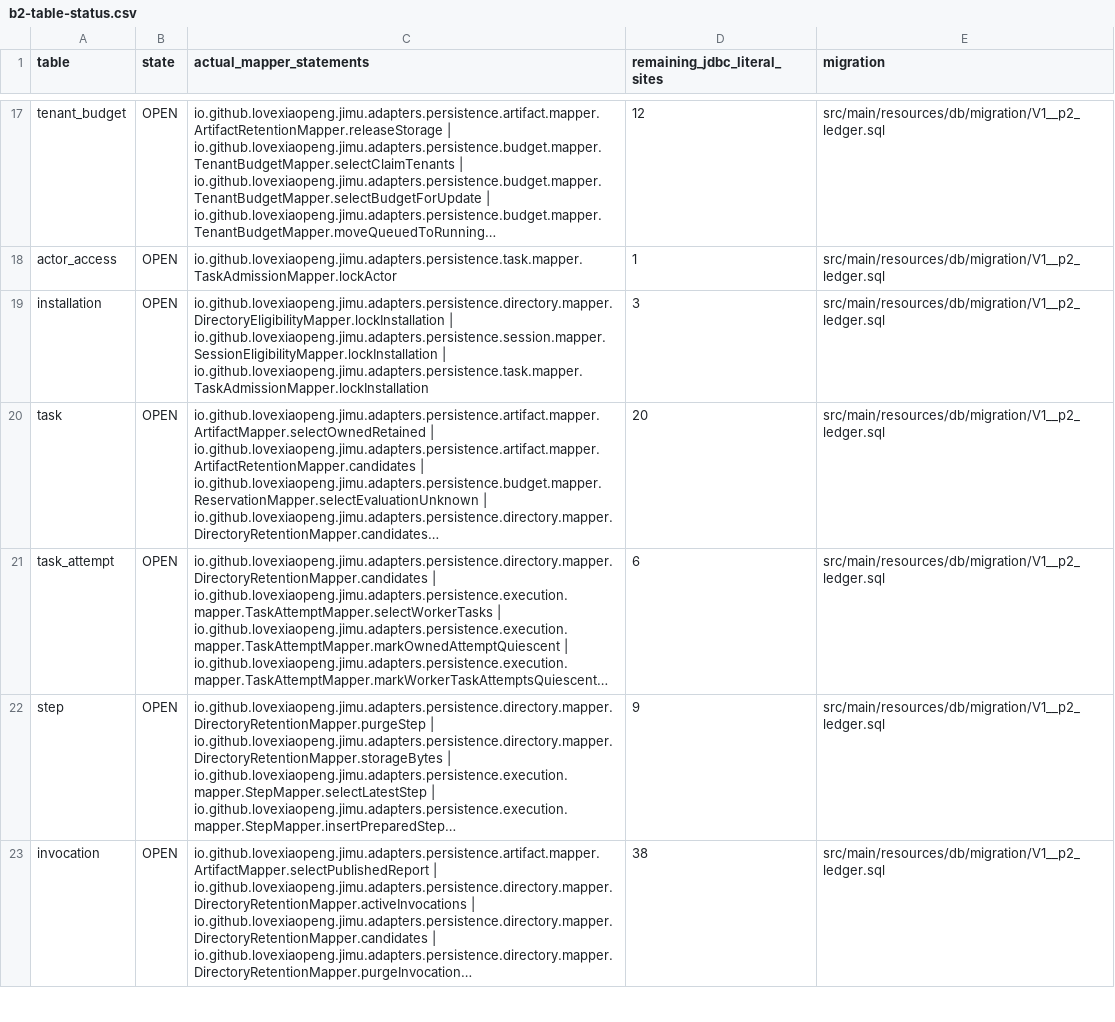
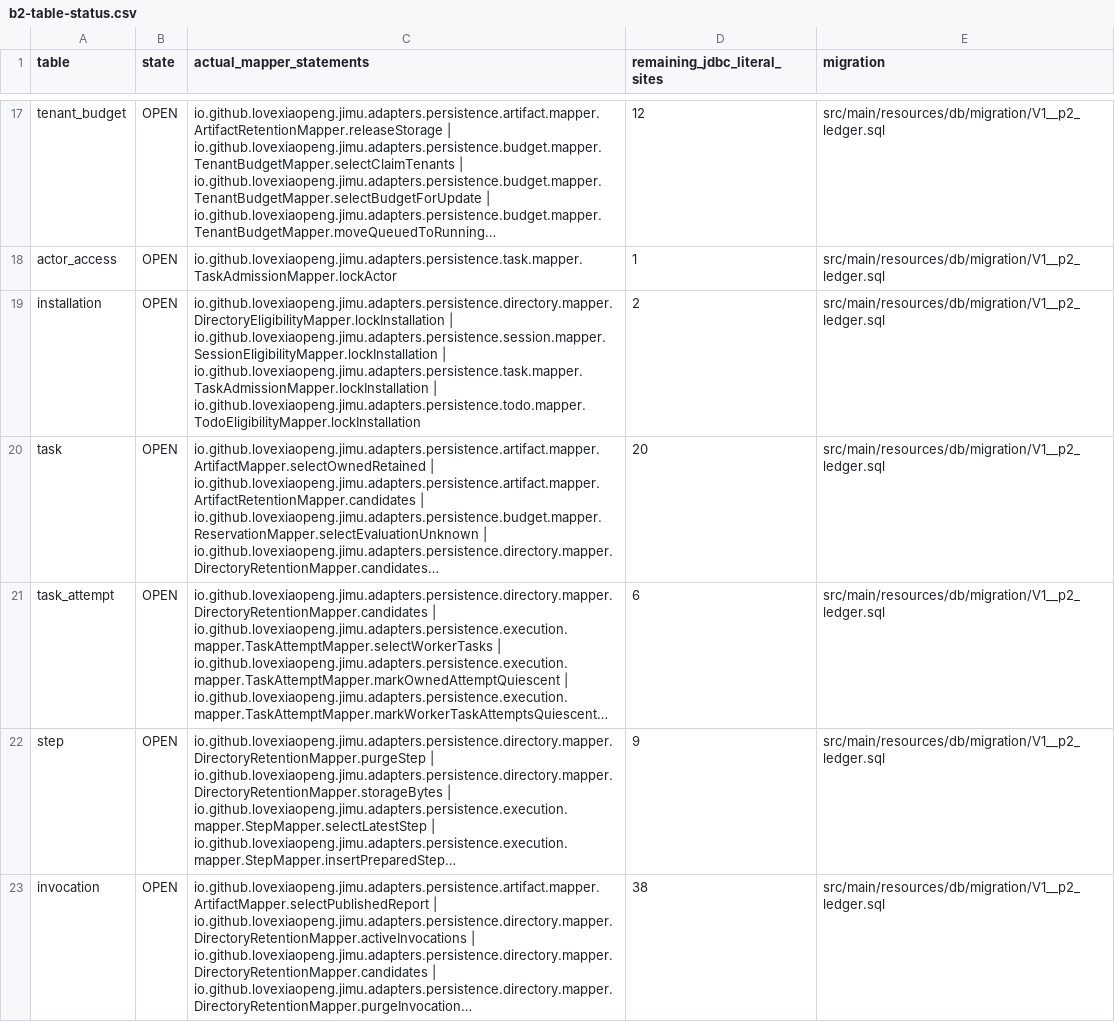
Before and after one commit to Love-XiaoPeng/Jimu, a CSV file: docs/verification/XIAO-60/evidence/b2-table-status.csv, drawn as a sheet; only a part is shown, gaps mark what is left out; long unchanged cells end in …; the diff names each change by its address in the sheet, - before the commit and + after, or states it on an @@ line.

Commit message:
refactor: extract complete todo access qualification service
Co-authored-by: multica-agent <github@multica.ai>

```diff
--- a/docs/verification/XIAO-60/evidence/b2-table-status.csv
+++ b/docs/verification/XIAO-60/evidence/b2-table-status.csv
-C19 (actual_mapper_statements): …| io.github.lovexiaopeng.jimu.adapters.persistence.task.mapper.TaskAdmissionMapper.lockInstallation
+C19 (actual_mapper_statements): …| io.github.lovexiaopeng.jimu.adapters.persistence.task.mapper.TaskAdmissionMapper.lockInstallation | io.github.lovexiaopeng.jimu.adapters.persistence.todo.mapper.TodoEligibilityMapper.lockInstallation
-D19 (remaining_jdbc_literal_sites): 3
+D19 (remaining_jdbc_literal_sites): 2
```
Also changed, not shown: 18 other files.
